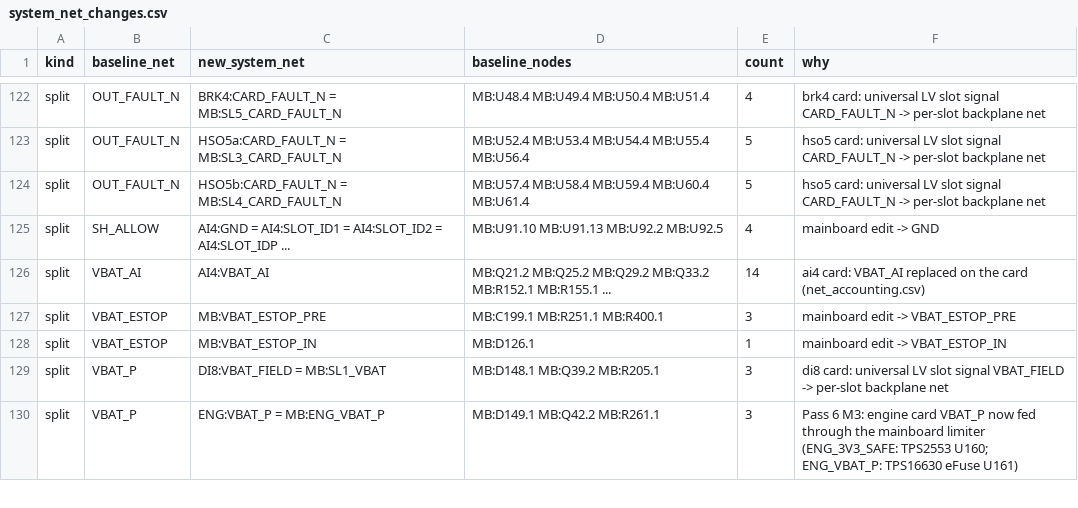
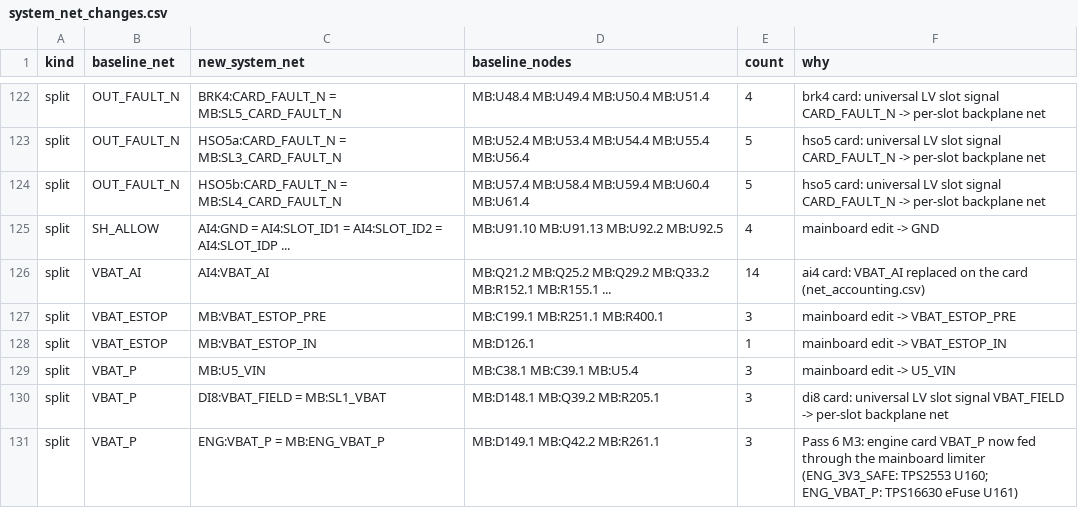
Before and after one commit to Ethan-Poag/blackstart, a CSV file: docs/modular/system_net_changes.csv, drawn as a sheet; only a part is shown, gaps mark what is left out; the diff names each change by its address in the sheet, - before the commit and + after, or states it on an @@ line.

Commit message:
gates: extend value check and pass ERC 0/0, BOM 0, note_lint 0, system_audit 0 on m7-modular

```diff
--- a/docs/modular/system_net_changes.csv
+++ b/docs/modular/system_net_changes.csv
+row 129: split | VBAT_P | MB:U5_VIN | MB:C38.1 MB:C39.1 MB:U5.4 | 3 | mainboard edit -> U5_VIN
```
Also changed, not shown: bom/genctl_main_bom.csv, docs/genctl_bom.csv, 6 other files.
